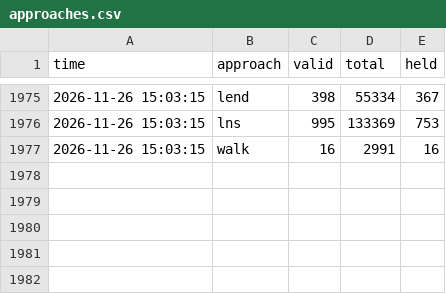
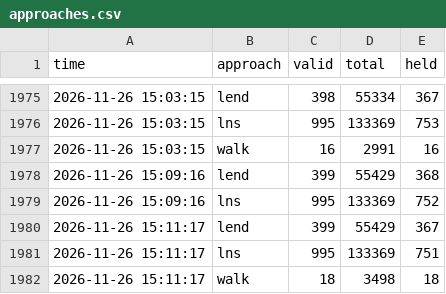
Before and after one commit to Chan-b0b/Santa2026, a CSV file: board/approaches.csv, drawn as a sheet; only a part is shown, gaps mark what is left out.

Commit message:
board: 총점 133004

```diff
--- a/board/approaches.csv
+++ b/board/approaches.csv
@@ -1977 +1977,6 @@ time,approach,valid,total,held
 2026-11-26 15:03:15,walk,16,2991,16
+2026-11-26 15:09:16,lend,399,55429,368
+2026-11-26 15:09:16,lns,995,133369,752
+2026-11-26 15:11:17,lend,399,55429,367
+2026-11-26 15:11:17,lns,995,133369,751
+2026-11-26 15:11:17,walk,18,3498,18
```
Also changed, not shown: board/history.csv, board/matrix.csv, 1 other file.
